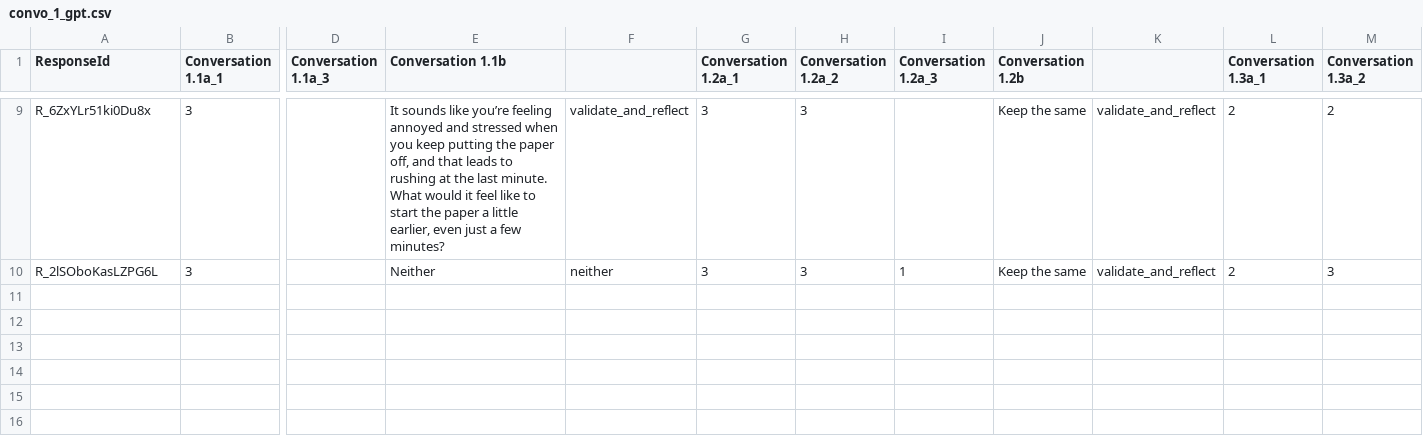
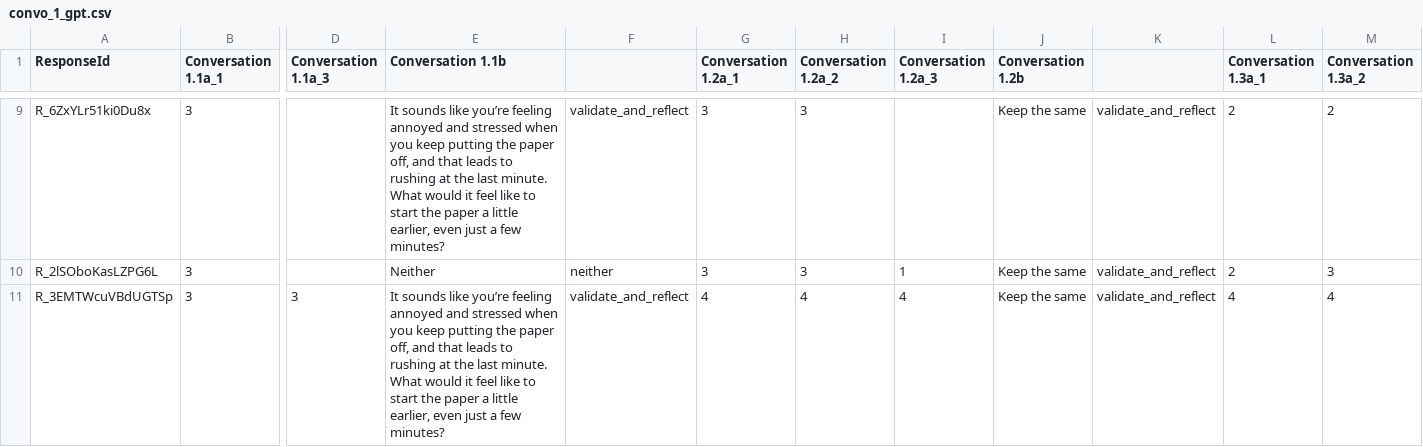
Before and after one commit to cbt-llm/cbt-llm, a CSV file: human_eval_study_2/convo_1_gpt.csv, drawn as a sheet; only a part is shown, gaps mark what is left out; rows hold the shown columns only; the diff names each change by its address in the sheet, - before the commit and + after, or states it on an @@ line.

```diff
--- a/human_eval_study_2/convo_1_gpt.csv
+++ b/human_eval_study_2/convo_1_gpt.csv
+row 11: R_3EMTWcuVBdUGTSp | 3 | 3 | It sounds like you’re feeling annoyed and stressed when you keep putting the paper off, and that leads to rushing at the last minute. What would it feel like to start the paper a little earlier, even just a few minutes? | validate_and_reflect | 4 | 4 | 4 | Keep the same | validate_and_reflect | 4 | 4
```
Also changed, not shown: human_eval_study_2/convo_2_gemma.csv, human_eval_study_2/convo_3_mistral.csv, 6 other files.
